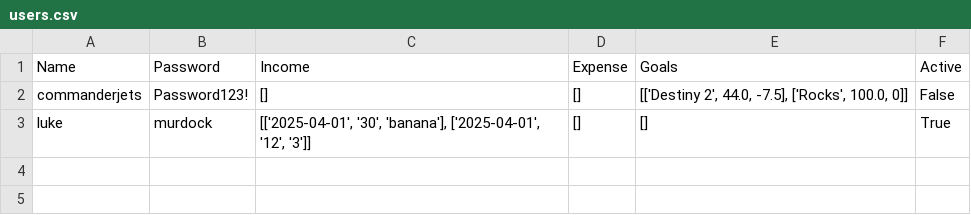
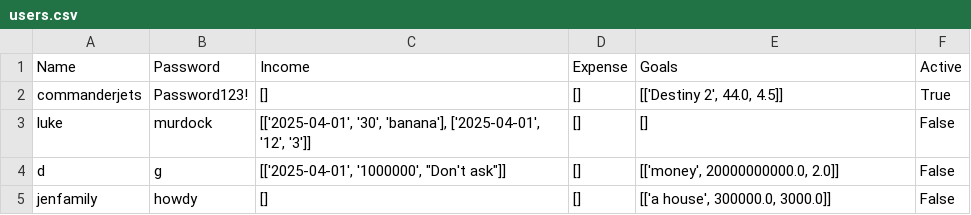
Before and after one commit to UCAS-LukeMurdock/Personal-Finance-Program, a CSV file: users.csv, drawn as a sheet.

Commit message:
Tested and Fixed Luke's Code, Added Removing Users

```diff
--- a/users.csv
+++ b/users.csv
@@ -1,3 +1,5 @@
 Name,Password,Income,Expense,Goals,Active
-commanderjets,Password123!,[],[],"[['Destiny 2', 44.0, -7.5], ['Rocks', 100.0, 0]]",False
-luke,murdock,"[['2025-04-01', '30', 'banana'], ['2025-04-01', '12', '3']]",[],[],True
+commanderjets,Password123!,[],[],"[['Destiny 2', 44.0, 4.5]]",True
+luke,murdock,"[['2025-04-01', '30', 'banana'], ['2025-04-01', '12', '3']]",[],[],False
+d,g,"[['2025-04-01', '1000000', ""Don't ask""]]",[],"[['money', 20000000000.0, 2.0]]",False
+jenfamily,howdy,[],[],"[['a house', 300000.0, 3000.0]]",False
```
Also changed, not shown: 4 other files.
